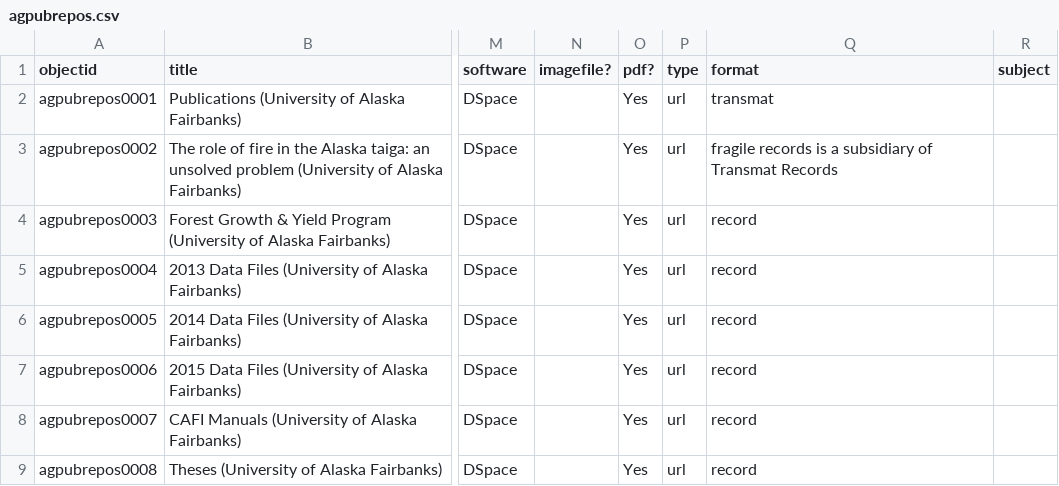
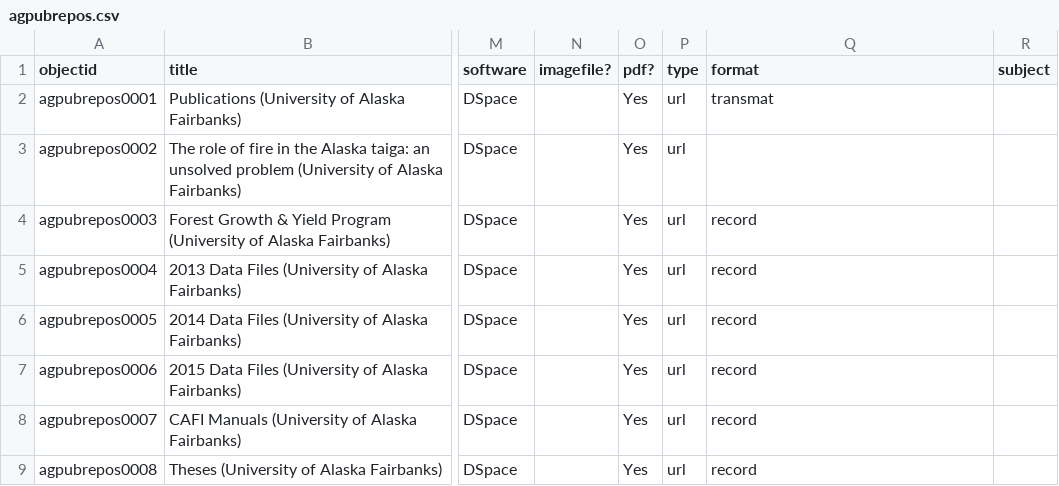
Before and after one commit to davidluftig/agnic_hist_doc, a CSV file: assets/agpubrepos.csv, drawn as a sheet; only a part is shown, gaps mark what is left out; the diff names each change by its address in the sheet, - before the commit and + after, or states it on an @@ line.

Commit message:
Update agpubrepos.csv

```diff
--- a/assets/agpubrepos.csv
+++ b/assets/agpubrepos.csv
-Q3 (format): fragile records is a subsidiary of Transmat Records
+Q3 (format): (empty)
```
